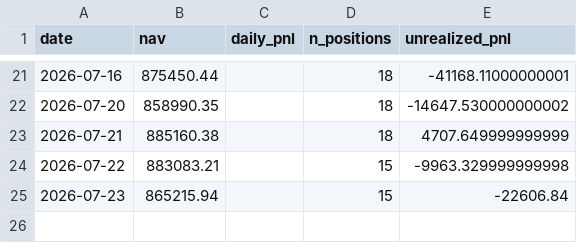
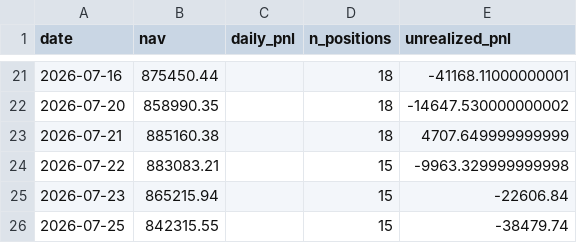
Before and after one commit to isaacnicas/quant-portfolio, a CSV file: data/live_performance.csv, drawn as a sheet; only a part is shown, gaps mark what is left out; the diff names each change by its address in the sheet, - before the commit and + after, or states it on an @@ line.

Commit message:
daily update 2026-07-25

```diff
--- a/data/live_performance.csv
+++ b/data/live_performance.csv
+row 26: 2026-07-25 | 842315.55 |  | 15 | -38479.74
```
Also changed, not shown: 2 other files.
